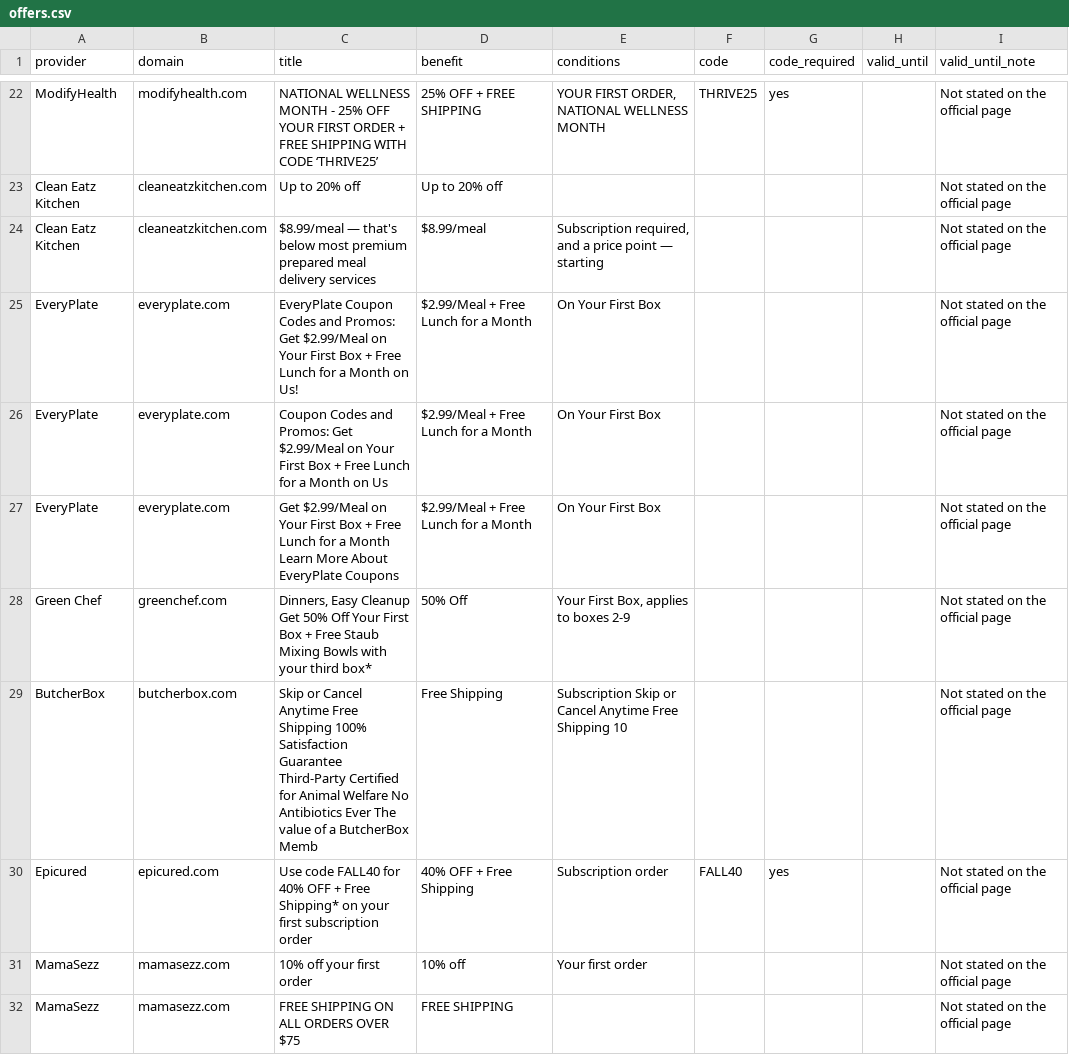
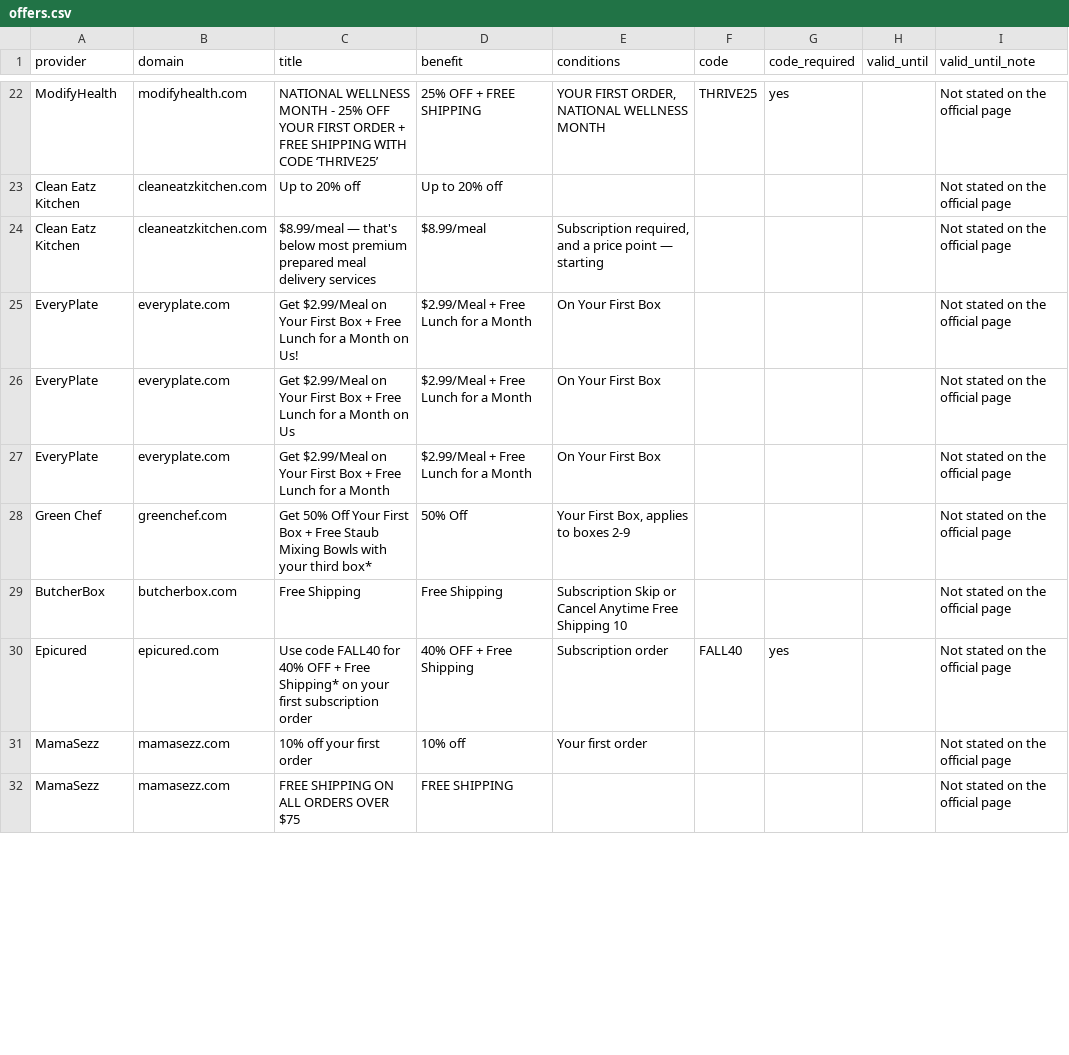
Before and after one commit to OwenLi6666/hellofresh-deals-promo-radar, a CSV file: public/offers.csv, drawn as a sheet; only a part is shown, gaps mark what is left out; the diff covers the shown part only; the diff names each change by its address in the sheet, - before the commit and + after, or states it on an @@ line.

```diff
--- a/public/offers.csv
+++ b/public/offers.csv
-C25 (title): EveryPlate Coupon Codes and Promos: Get $2.99/Meal…
+C25 (title): Get $2.99/Meal…
-C26 (title): Coupon Codes and Promos: Get $2.99/Meal…
+C26 (title): Get $2.99/Meal…
-C27 (title): …a Month Learn More About EveryPlate Coupons
+C27 (title): …a Month
-C28 (title): Dinners, Easy Cleanup Get 50%…
+C28 (title): Get 50%…
-C29 (title): Skip or Cancel Anytime Free Shipping 100% Satisfaction Guarantee Third-Party Certified for Animal Welfare No Antibiotics Ever The value of a ButcherBox Memb
+C29 (title): Free Shipping
```
Also changed, not shown: 9 edited cells elsewhere in this file, 39 other files.
